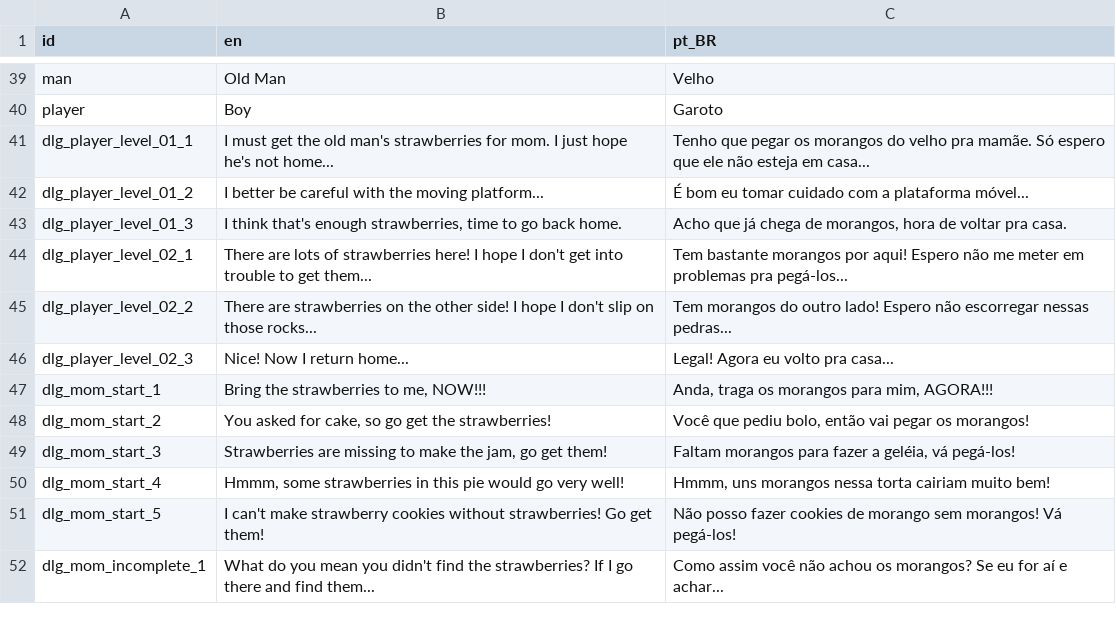
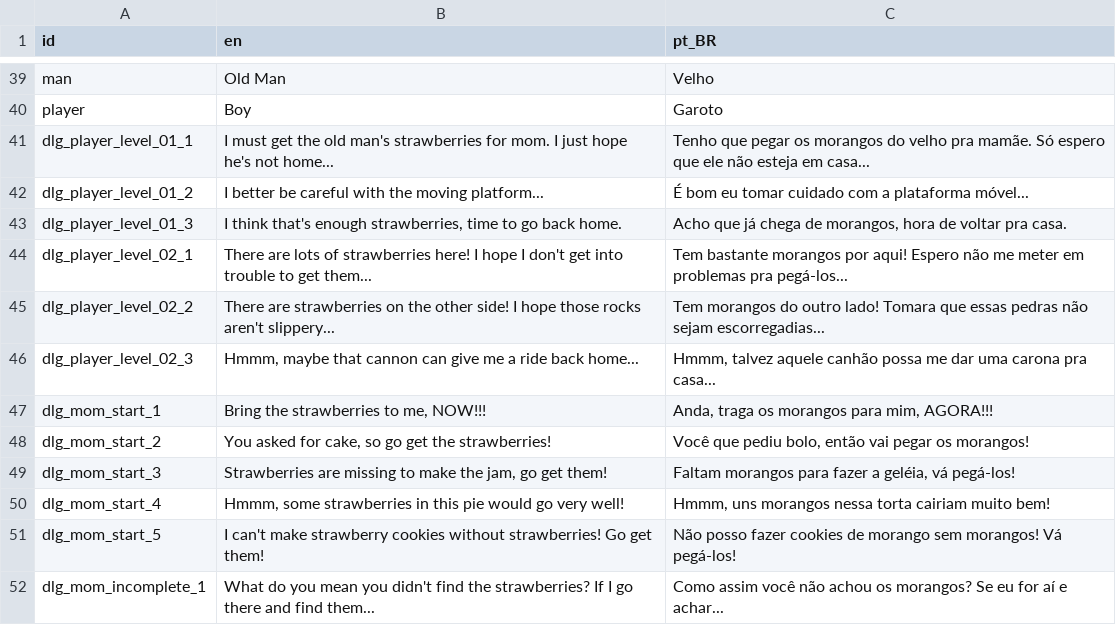
Before and after one commit to murikistudio/strawberry-scramble, a CSV file: lang/translations.csv, drawn as a sheet; only a part is shown, gaps mark what is left out.

Commit message:
feat: adicionar canhão à segunda fase

```diff
--- a/lang/translations.csv
+++ b/lang/translations.csv
@@ -44,4 +44,4 @@ dlg_player_level_01_3,"I think that's enough strawberries, time to go back home.
 dlg_player_level_02_1,There are lots of strawberries here! I hope I don't get into trouble to get them...,Tem bastante morangos por aqui! Espero não me meter em problemas pra pegá-los...
-dlg_player_level_02_2,There are strawberries on the other side! I hope I don't slip on those rocks...,Tem morangos do outro lado! Espero não escorregar nessas pedras...
-dlg_player_level_02_3,Nice! Now I return home...,Legal! Agora eu volto pra casa...
+dlg_player_level_02_2,There are strawberries on the other side! I hope those rocks aren't slippery...,Tem morangos do outro lado! Tomara que essas pedras não sejam escorregadias...
+dlg_player_level_02_3,"Hmmm, maybe that cannon can give me a ride back home...","Hmmm, talvez aquele canhão possa me dar uma carona pra casa..."
 dlg_mom_start_1,"Bring the strawberries to me, NOW!!!","Anda, traga os morangos para mim, AGORA!!!"
```
Also changed, not shown: 1 other file.
